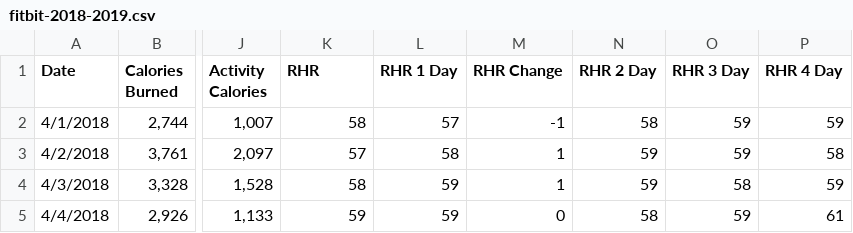
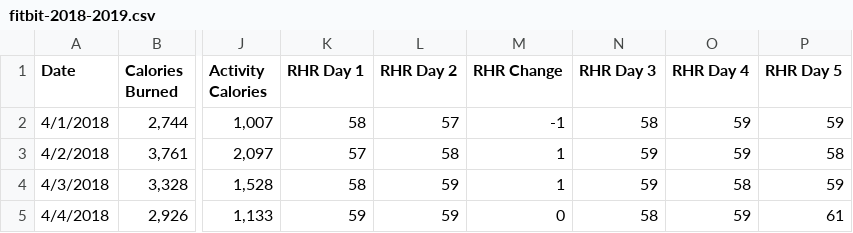
Before and after one commit to NealWhitlock/Fitbit-Prediction-Project, a CSV file: fitbit-2018-2019.csv, drawn as a sheet; only a part is shown, gaps mark what is left out; the diff names each change by its address in the sheet, - before the commit and + after, or states it on an @@ line.

Commit message:
New Column Names

```diff
--- a/fitbit-2018-2019.csv
+++ b/fitbit-2018-2019.csv
-K1: RHR
+K1: RHR Day 1
-L1: RHR 1 Day
+L1: RHR Day 2
-N1: RHR 2 Day
+N1: RHR Day 3
-O1: RHR 3 Day
+O1: RHR Day 4
-P1: RHR 4 Day
+P1: RHR Day 5
```
